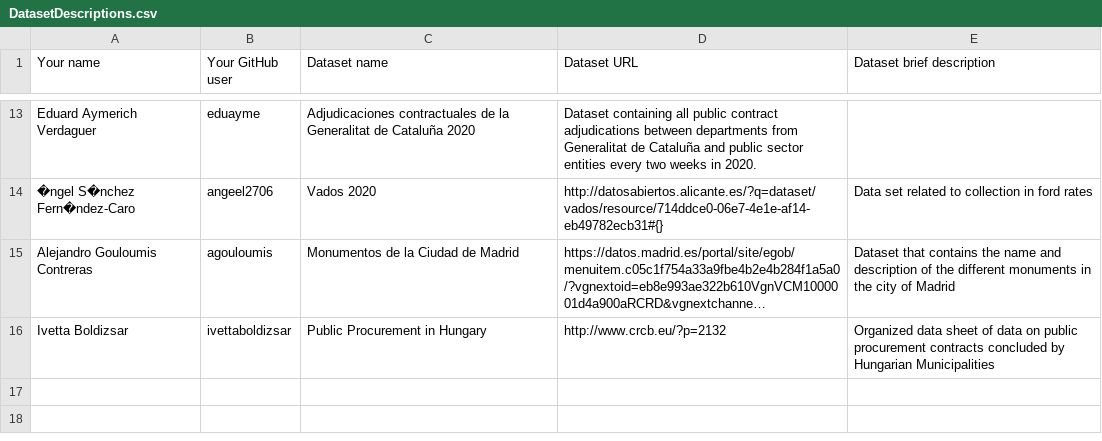
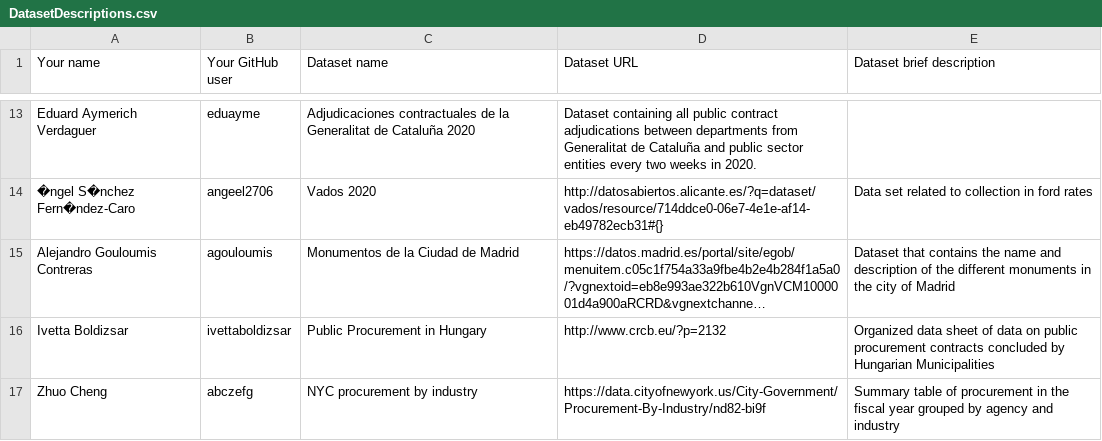
Before and after one commit to FacultadInformatica-LinkedData/Curso2020-2021-ODKG, a CSV file: Assignment1/DatasetDescriptions.csv, drawn as a sheet; only a part is shown, gaps mark what is left out; long unchanged cells end in …; the diff names each change by its address in the sheet, - before the commit and + after, or states it on an @@ line.

Commit message:
Update DatasetDescriptions.csv

```diff
--- a/Assignment1/DatasetDescriptions.csv
+++ b/Assignment1/DatasetDescriptions.csv
+row 17: Zhuo Cheng | abczefg | NYC procurement by industry | https://data.cityofnewyork.us/City-Government/Procurement-By-Industry/nd82-bi9f | Summary table of procurement in the fiscal year grouped by agency and industry
```
